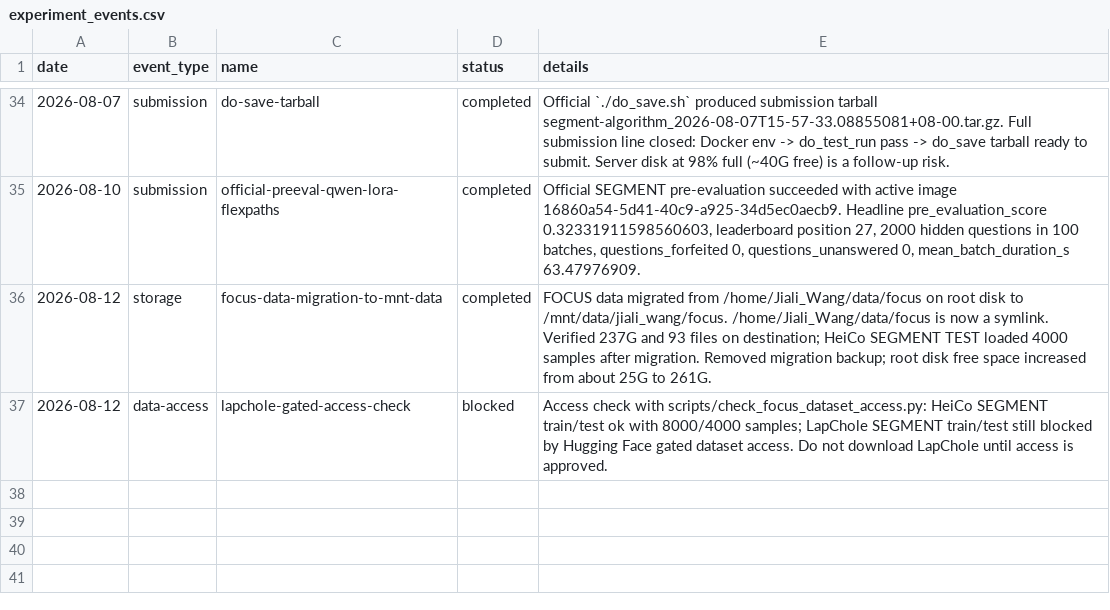
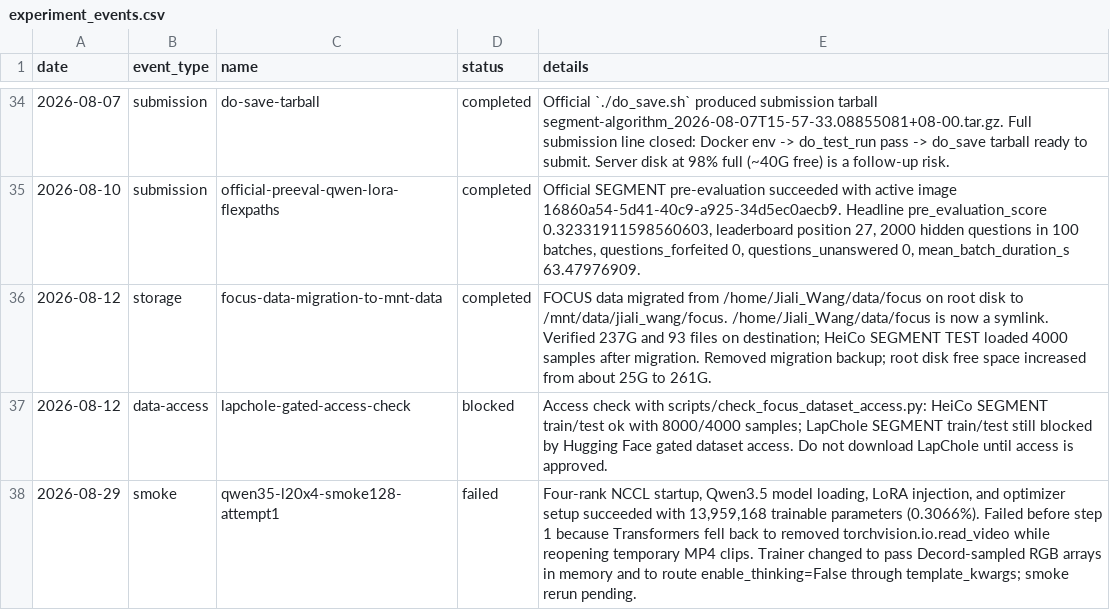
Before and after one commit to Wang062002/VLM-Competition, a CSV file: results/experiment_events.csv, drawn as a sheet; only a part is shown, gaps mark what is left out; the diff names each change by its address in the sheet, - before the commit and + after, or states it on an @@ line.

Commit message:
Fix Qwen3.5 in-memory video training

```diff
--- a/results/experiment_events.csv
+++ b/results/experiment_events.csv
+row 38: 2026-08-29 | smoke | qwen35-l20x4-smoke128-attempt1 | failed | Four-rank NCCL startup, Qwen3.5 model loading, LoRA injection, and optimizer setup succeeded with 13,959,168 trainable parameters (0.3066%). Failed before step 1 because Transformers fell back to removed torchvision.io.read_video while reopening temporary MP4 clips. Trainer changed to pass Decord-sampled RGB arrays in memory and to route enable_thinking=False through template_kwargs; smoke rerun pending.
```
Also changed, not shown: 4 other files.
